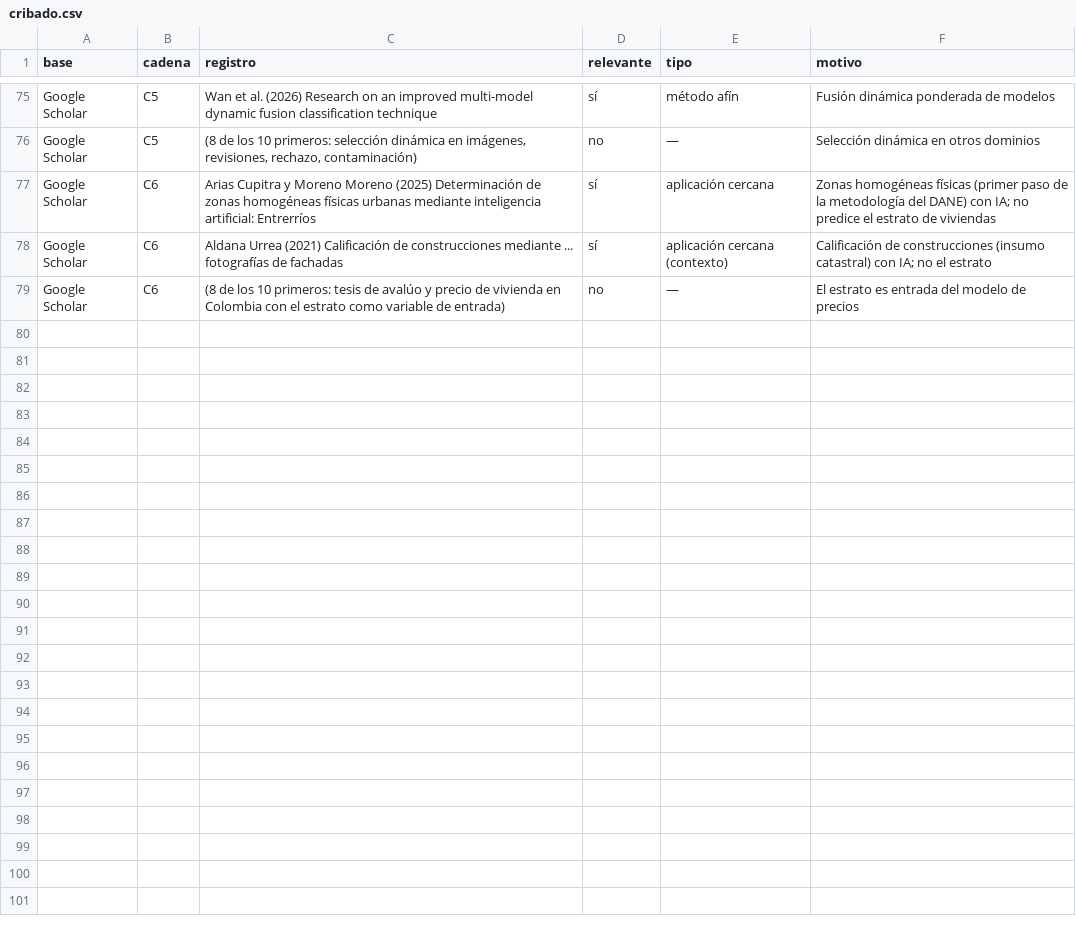
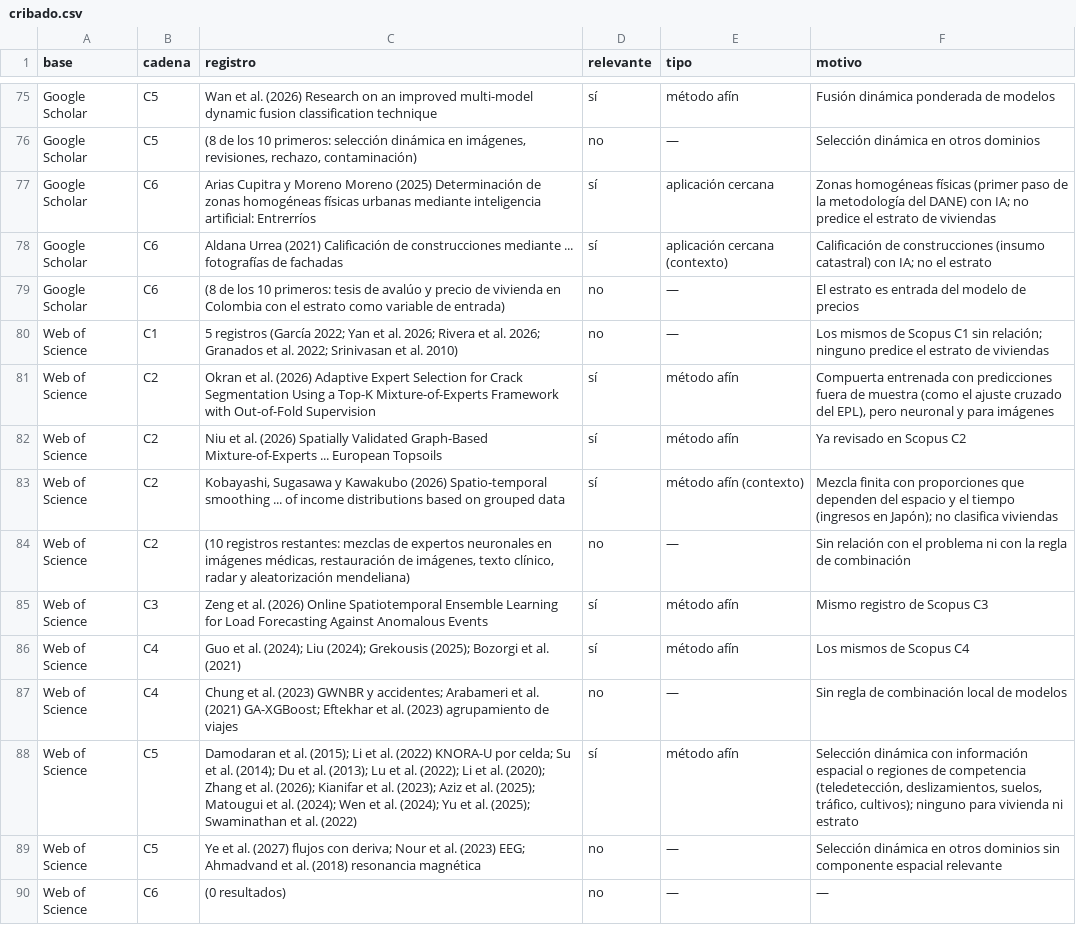
Before and after one commit to mcarocantillo/entregable4-ml-barranquilla, a CSV file: literatura/cribado.csv, drawn as a sheet; only a part is shown, gaps mark what is left out.

```diff
--- a/literatura/cribado.csv
+++ b/literatura/cribado.csv
@@ -79 +79,12 @@ Google Scholar,C6,"Aldana Urrea (2021) Calificación de construcciones mediante
 Google Scholar,C6,"(8 de los 10 primeros: tesis de avalúo y precio de vivienda en Colombia con el estrato como variable de entrada)",no,—,El estrato es entrada del modelo de precios
+Web of Science,C1,"5 registros (García 2022; Yan et al. 2026; Rivera et al. 2026; Granados et al. 2022; Srinivasan et al. 2010)",no,—,"Los mismos de Scopus C1 sin relación; ninguno predice el estrato de viviendas"
+Web of Science,C2,"Okran et al. (2026) Adaptive Expert Selection for Crack Segmentation Using a Top-K Mixture-of-Experts Framework with Out-of-Fold Supervision",sí,método afín,"Compuerta entrenada con predicciones fuera de muestra (como el ajuste cruzado del EPL), pero neuronal y para imágenes"
+Web of Science,C2,"Niu et al. (2026) Spatially Validated Graph-Based Mixture-of-Experts ... European Topsoils",sí,método afín,Ya revisado en Scopus C2
+Web of Science,C2,"Kobayashi, Sugasawa y Kawakubo (2026) Spatio-temporal smoothing ... of income distributions based on grouped data",sí,método afín (contexto),"Mezcla finita con proporciones que dependen del espacio y el tiempo (ingresos en Japón); no clasifica viviendas"
+Web of Science,C2,"(10 registros restantes: mezclas de expertos neuronales en imágenes médicas, restauración de imágenes, texto clínico, radar y aleatorización mendeliana)",no,—,Sin relación con el problema ni con la regla de combinación
+Web of Science,C3,"Zeng et al. (2026) Online Spatiotemporal Ensemble Learning for Load Forecasting Against Anomalous Events",sí,método afín,Mismo registro de Scopus C3
+Web of Science,C4,"Guo et al. (2024); Liu (2024); Grekousis (2025); Bozorgi et al. (2021)",sí,método afín,Los mismos de Scopus C4
+Web of Science,C4,"Chung et al. (2023) GWNBR y accidentes; Arabameri et al. (2021) GA-XGBoost; Eftekhar et al. (2023) agrupamiento de viajes",no,—,Sin regla de combinación local de modelos
+Web of Science,C5,"Damodaran et al. (2015); Li et al. (2022) KNORA-U por celda; Su et al. (2014); Du et al. (2013); Lu et al. (2022); Li et al. (2020); Zhang et al. (2026); Kianifar et al. (2023); Aziz et al. (2025); Matougui et al. (2024); Wen et al. (2024); Yu et al. (2025); Swaminathan et al. (2022)",sí,método afín,"Selección dinámica con información espacial o regiones de competencia (teledetección, deslizamientos, suelos, tráfico, cultivos); ninguno para vivienda ni estrato"
+Web of Science,C5,"Ye et al. (2027) flujos con deriva; Nour et al. (2023) EEG; Ahmadvand et al. (2018) resonancia magnética",no,—,Selección dinámica en otros dominios sin componente espacial relevante
+Web of Science,C6,"(0 resultados)",no,—,—
```
Also changed, not shown: 11 other files.
